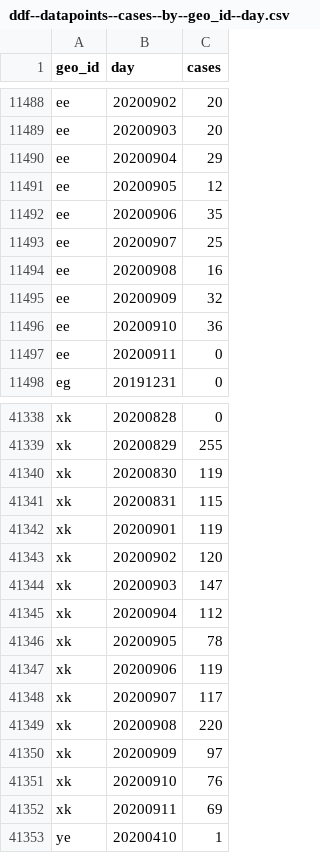
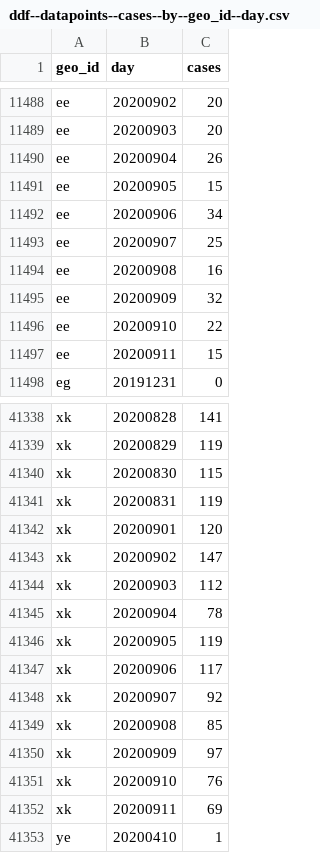
Before and after one commit to abdullahi4/ddf--ecdc--covid_19_geographic_distribution, a CSV file: ddf--datapoints--cases--by--geo_id--day.csv, drawn as a sheet; only a part is shown, gaps mark what is left out; the diff covers the shown part only; the diff names each change by its address in the sheet, - before the commit and + after, or states it on an @@ line.

```diff
--- a/ddf--datapoints--cases--by--geo_id--day.csv
+++ b/ddf--datapoints--cases--by--geo_id--day.csv
-C11490 (cases): 29
+C11490 (cases): 26
-C11491 (cases): 12
+C11491 (cases): 15
-C11492 (cases): 35
+C11492 (cases): 34
-C11496 (cases): 36
+C11496 (cases): 22
-C11497 (cases): 0
+C11497 (cases): 15
-C41338 (cases): 0
+C41338 (cases): 141
-C41339 (cases): 255
+C41339 (cases): 119
-C41340 (cases): 119
+C41340 (cases): 115
-C41341 (cases): 115
+C41341 (cases): 119
-C41342 (cases): 119
+C41342 (cases): 120
-C41343 (cases): 120
+C41343 (cases): 147
-C41344 (cases): 147
+C41344 (cases): 112
-C41345 (cases): 112
+C41345 (cases): 78
-C41346 (cases): 78
+C41346 (cases): 119
-C41347 (cases): 119
+C41347 (cases): 117
-C41348 (cases): 117
+C41348 (cases): 92
-C41349 (cases): 220
+C41349 (cases): 85
```
Also changed, not shown: 23 edited cells elsewhere in this file, ddf--datapoints--cumulative_number_for_14_days_of_covid_19_cases_per_100000--by--geo_id--day.csv, ddf--datapoints--deaths--by--geo_id--day.csv, 1 other file.
